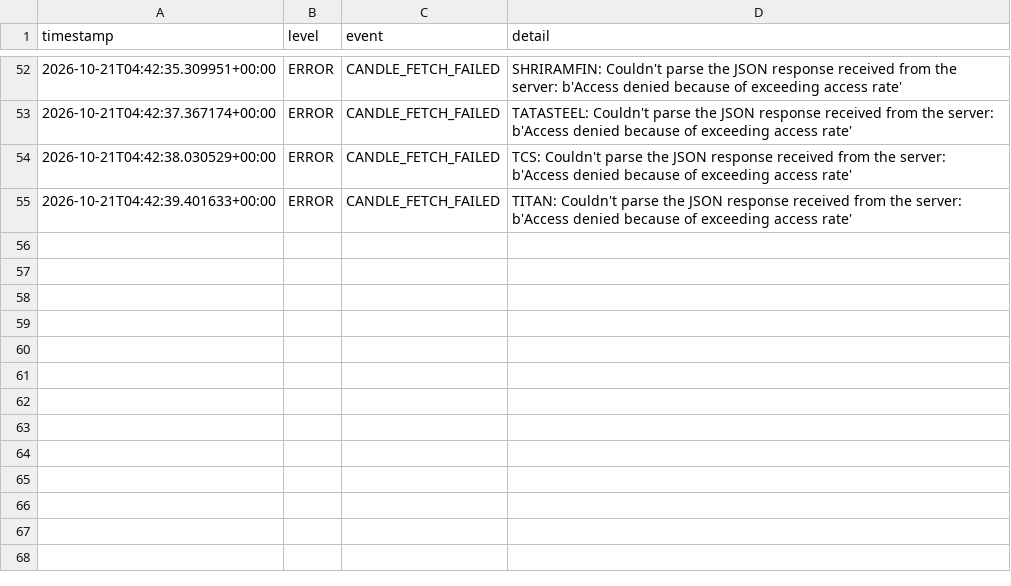
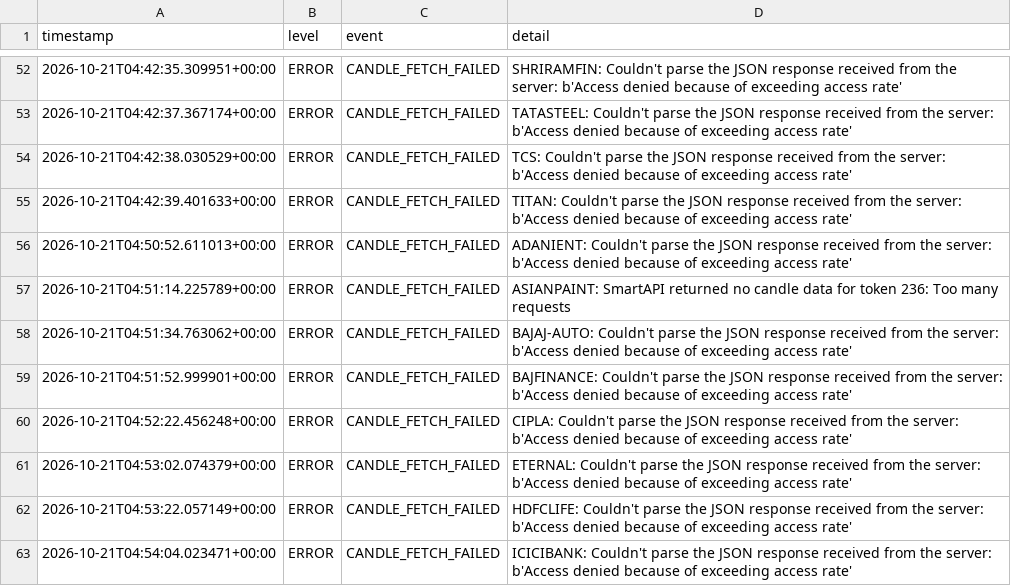
Before and after one commit to arvindpca/NIFTY-POC24-SMC5M, a CSV file: data/system_log.csv, drawn as a sheet; only a part is shown, gaps mark what is left out; the diff names each change by its address in the sheet, - before the commit and + after, or states it on an @@ line.

```diff
--- a/data/system_log.csv
+++ b/data/system_log.csv
+row 56: 2026-10-21T04:50:52.611013+00:00 | ERROR | CANDLE_FETCH_FAILED | ADANIENT: Couldn't parse the JSON response received from the server: b'Access denied because of exceeding access rate'
+row 57: 2026-10-21T04:51:14.225789+00:00 | ERROR | CANDLE_FETCH_FAILED | ASIANPAINT: SmartAPI returned no candle data for token 236: Too many requests
+row 58: 2026-10-21T04:51:34.763062+00:00 | ERROR | CANDLE_FETCH_FAILED | BAJAJ-AUTO: Couldn't parse the JSON response received from the server: b'Access denied because of exceeding access rate'
+row 59: 2026-10-21T04:51:52.999901+00:00 | ERROR | CANDLE_FETCH_FAILED | BAJFINANCE: Couldn't parse the JSON response received from the server: b'Access denied because of exceeding access rate'
+row 60: 2026-10-21T04:52:22.456248+00:00 | ERROR | CANDLE_FETCH_FAILED | CIPLA: Couldn't parse the JSON response received from the server: b'Access denied because of exceeding access rate'
+row 61: 2026-10-21T04:53:02.074379+00:00 | ERROR | CANDLE_FETCH_FAILED | ETERNAL: Couldn't parse the JSON response received from the server: b'Access denied because of exceeding access rate'
+row 62: 2026-10-21T04:53:22.057149+00:00 | ERROR | CANDLE_FETCH_FAILED | HDFCLIFE: Couldn't parse the JSON response received from the server: b'Access denied because of exceeding access rate'
+row 63: 2026-10-21T04:54:04.023471+00:00 | ERROR | CANDLE_FETCH_FAILED | ICICIBANK: Couldn't parse the JSON response received from the server: b'Access denied because of exceeding access rate'
```
